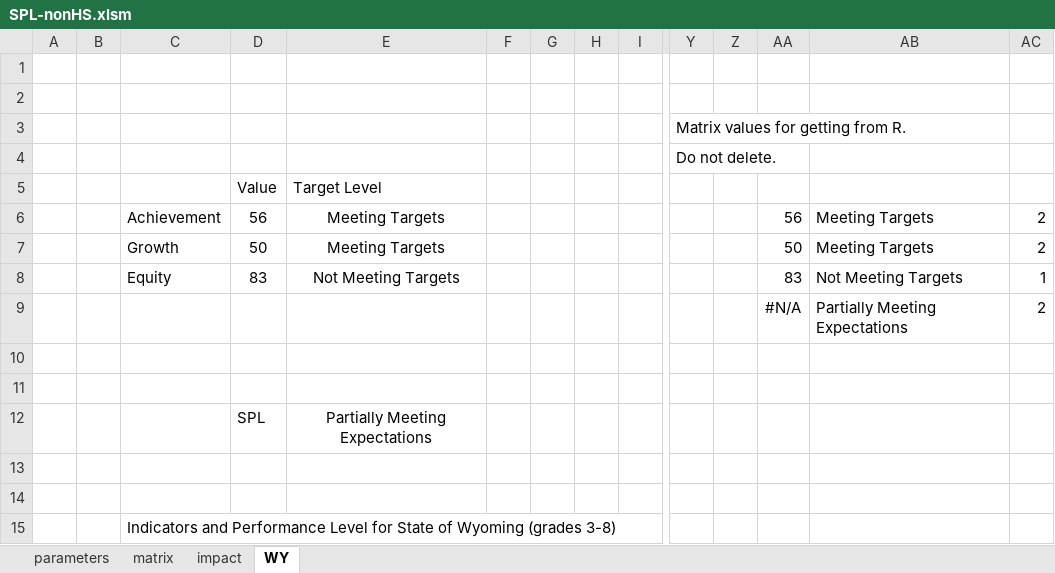
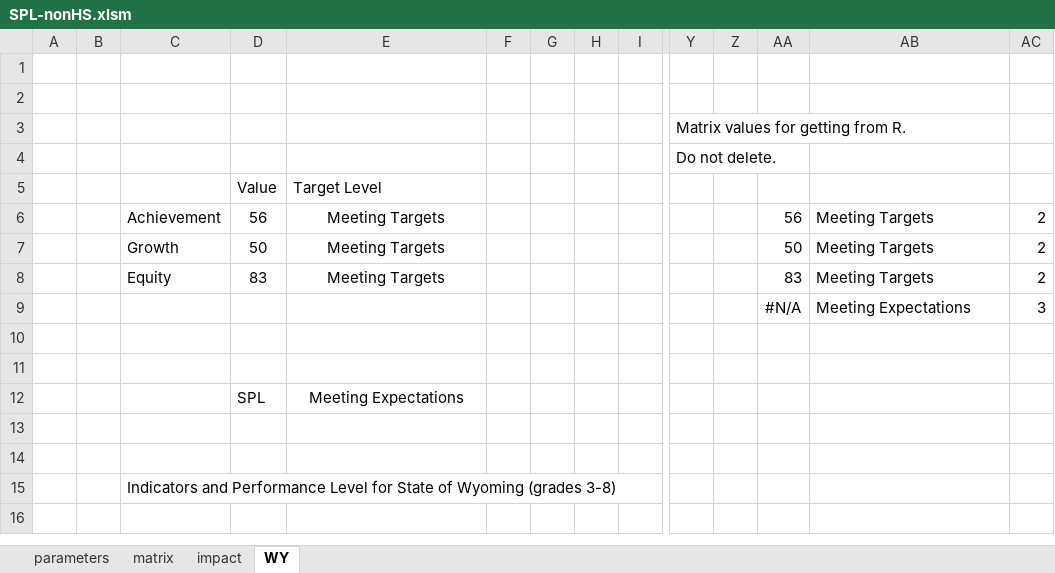
Before and after one commit to johnmannpaul/WAEA, an Excel workbook: frontend/SPL-nonHS.xlsm, sheet WY, drawn as a sheet; only a part is shown, gaps mark what is left out; values as stored, in another font and other column widths than the file's, no borders; charts and pictures and conditional formats not drawn; removed rows and columns are numbered as before the commit, all else as after; rows hold the shown columns only; the diff names each change by its address in the sheet, - before the commit and + after, or states it on an @@ line.

```diff
--- a/frontend/SPL-nonHS.xlsm (sheet WY)
+++ b/frontend/SPL-nonHS.xlsm (sheet WY)
-E8: Not Meeting Targets
+E8: Meeting Targets
-AB8: Not Meeting Targets
+AB8: Meeting Targets
-AC8: 1
+AC8: 2
-row 9:  |  |  |  |  |  |  |  |  |  |  | #N/A | Partially Meeting Expectations | 2
+row 9:  |  |  |  |  |  |  |  |  |  |  | #N/A | Meeting Expectations | 3
-E12: Partially Meeting Expectations
+E12: Meeting Expectations
```
Also changed, not shown: sheet matrix, sheet impact, frontend/SPL-HS.xlsm, 4 other files.
